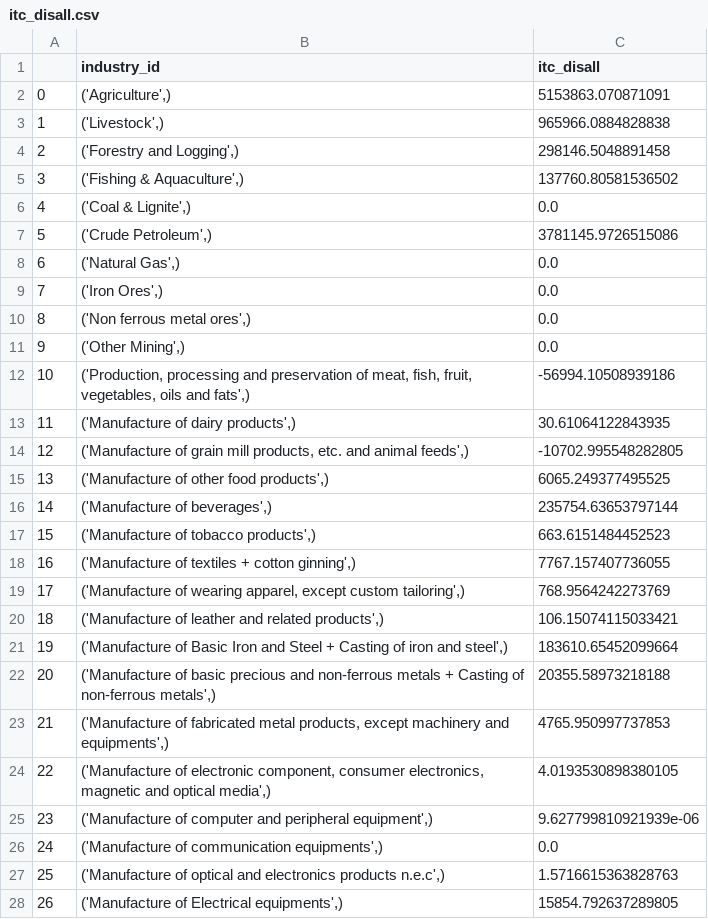
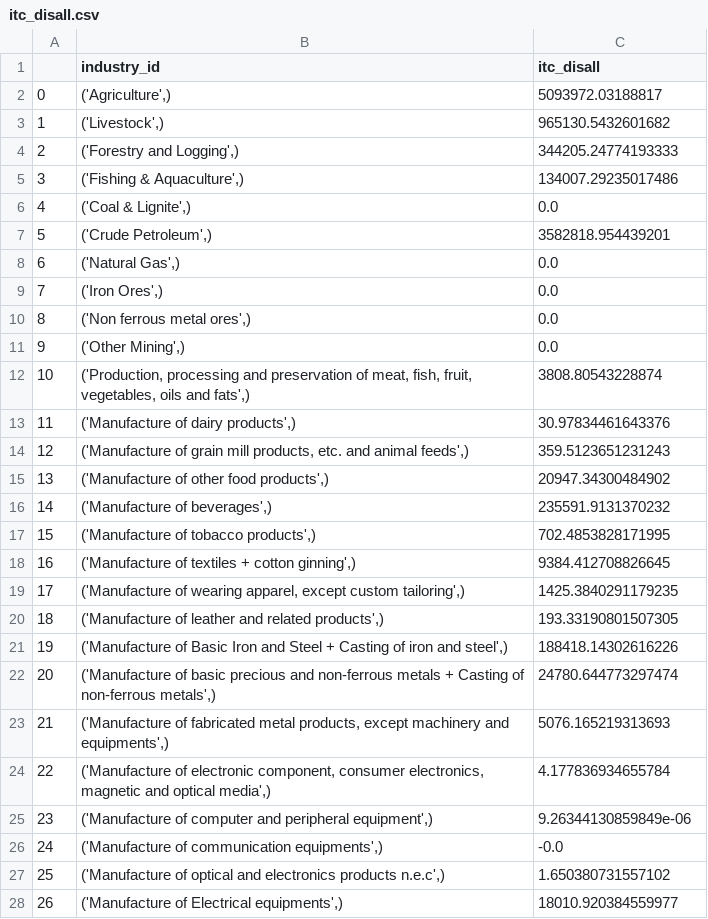
Before and after one commit to Revenue-Academy/VAT-Gap-Model, a CSV file: Output_csv/itc_disall.csv, drawn as a sheet; only a part is shown; the diff covers the shown part only.

```diff
--- a/Output_csv/itc_disall.csv
+++ b/Output_csv/itc_disall.csv
@@ -1,8 +1,8 @@
 ,industry_id,itc_disall
-0,"('Agriculture',)",5153863.070871091
-1,"('Livestock',)",965966.0884828838
-2,"('Forestry and Logging',)",298146.5048891458
-3,"('Fishing & Aquaculture',)",137760.80581536502
+0,"('Agriculture',)",5093972.03188817
+1,"('Livestock',)",965130.5432601682
+2,"('Forestry and Logging',)",344205.24774193333
+3,"('Fishing & Aquaculture',)",134007.29235017486
 4,"('Coal & Lignite',)",0.0
-5,"('Crude Petroleum',)",3781145.9726515086
+5,"('Crude Petroleum',)",3582818.954439201
 6,"('Natural Gas',)",0.0
@@ -11,18 +11,18 @@
 9,"('Other Mining',)",0.0
-10,"('Production, processing and preservation of meat, fish, fruit, vegetables, oils and fats',)",-56994.10508939186
-11,"('Manufacture of dairy products',)",30.61064122843935
-12,"('Manufacture of grain mill products, etc. and animal feeds',)",-10702.995548282805
-13,"('Manufacture of other food products',)",6065.249377495525
-14,"('Manufacture of beverages',)",235754.63653797144
-15,"('Manufacture of tobacco products',)",663.6151484452523
-16,"('Manufacture of textiles + cotton ginning',)",7767.157407736055
-17,"('Manufacture of wearing apparel, except custom tailoring',)",768.9564242273769
-18,"('Manufacture of leather and related products',)",106.15074115033421
-19,"('Manufacture of Basic Iron and Steel + Casting of iron and steel',)",183610.65452099664
-20,"('Manufacture of basic precious and non-ferrous metals + Casting of non-ferrous metals',)",20355.58973218188
-21,"('Manufacture of fabricated metal products, except machinery and equipments',)",4765.950997737853
-22,"('Manufacture of electronic component, consumer electronics, magnetic and optical media',)",4.0193530898380105
-23,"('Manufacture of computer and peripheral equipment',)",9.627799810921939e-06
-24,"('Manufacture of communication equipments',)",0.0
-25,"('Manufacture of optical and electronics products n.e.c',)",1.5716615363828763
-26,"('Manufacture of Electrical equipments',)",15854.792637289805
+10,"('Production, processing and preservation of meat, fish, fruit, vegetables, oils and fats',)",3808.80543228874
+11,"('Manufacture of dairy products',)",30.97834461643376
+12,"('Manufacture of grain mill products, etc. and animal feeds',)",359.5123651231243
+13,"('Manufacture of other food products',)",20947.34300484902
+14,"('Manufacture of beverages',)",235591.9131370232
+15,"('Manufacture of tobacco products',)",702.4853828171995
+16,"('Manufacture of textiles + cotton ginning',)",9384.412708826645
+17,"('Manufacture of wearing apparel, except custom tailoring',)",1425.3840291179235
+18,"('Manufacture of leather and related products',)",193.33190801507305
+19,"('Manufacture of Basic Iron and Steel + Casting of iron and steel',)",188418.14302616226
+20,"('Manufacture of basic precious and non-ferrous metals + Casting of non-ferrous metals',)",24780.644773297474
+21,"('Manufacture of fabricated metal products, except machinery and equipments',)",5076.165219313693
+22,"('Manufacture of electronic component, consumer electronics, magnetic and optical media',)",4.177836934655784
+23,"('Manufacture of computer and peripheral equipment',)",9.26344130859849e-06
+24,"('Manufacture of communication equipments',)",-0.0
+25,"('Manufacture of optical and electronics products n.e.c',)",1.650380731557102
+26,"('Manufacture of Electrical equipments',)",18010.920384559977
```
Also changed, not shown: 18 edited cells elsewhere in this file, Output_csv/dom_supply.csv, Output_csv/exempt_ind.csv, 5 other files.
